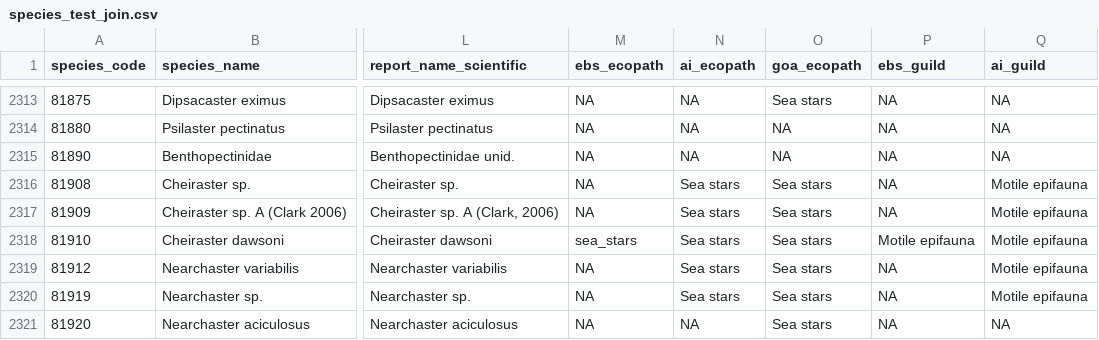
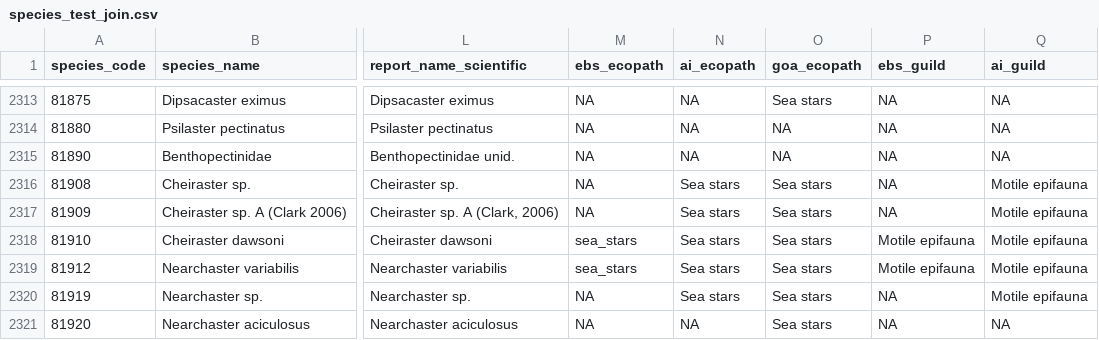
Before and after one commit to kaydin/reem_diets, a CSV file: apps/ESR_guilds/species_test_join.csv, drawn as a sheet; only a part is shown, gaps mark what is left out; the diff covers the shown part only; the diff names each change by its address in the sheet, - before the commit and + after, or states it on an @@ line.

```diff
--- a/apps/ESR_guilds/species_test_join.csv
+++ b/apps/ESR_guilds/species_test_join.csv
-M2319 (ebs_ecopath): NA
+M2319 (ebs_ecopath): sea_stars
-P2319 (ebs_guild): NA
+P2319 (ebs_guild): Motile epifauna
```
Also changed, not shown: 1 added row and 8 edited cells elsewhere in this file.
